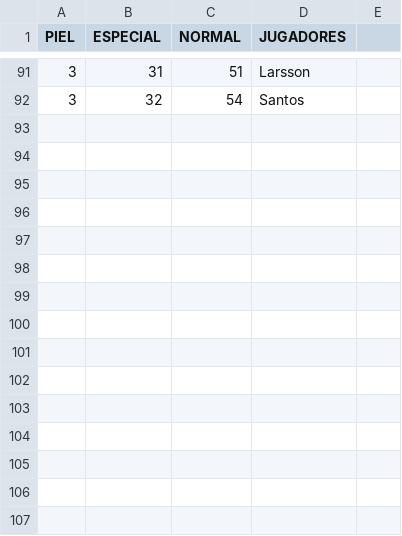
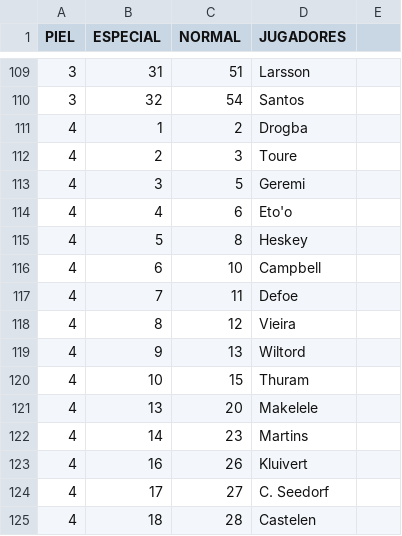
Before and after one commit to Yotakon/PES-5-XBOX-Editor-ANDROID, a CSV file: tablas/equivalencias_caras.csv (was tablas/equivalencias_caras_piel1_piel3.csv), drawn as a sheet; only a part is shown, gaps mark what is left out; the diff covers the shown part only; the diff names each change by its address in the sheet, - before the commit and + after, or states it on an @@ line.

```diff
--- a/tablas/equivalencias_caras_piel1_piel3.csv
+++ b/tablas/equivalencias_caras.csv
+row 111: 4 | 1 | 2 | Drogba
+row 112: 4 | 2 | 3 | Toure
+row 113: 4 | 3 | 5 | Geremi
+row 114: 4 | 4 | 6 | Eto'o
+row 115: 4 | 5 | 8 | Heskey
+row 116: 4 | 6 | 10 | Campbell
+row 117: 4 | 7 | 11 | Defoe
+row 118: 4 | 8 | 12 | Vieira
+row 119: 4 | 9 | 13 | Wiltord
+row 120: 4 | 10 | 15 | Thuram
+row 121: 4 | 13 | 20 | Makelele
+row 122: 4 | 14 | 23 | Martins
+row 123: 4 | 16 | 26 | Kluivert
+row 124: 4 | 17 | 27 | C. Seedorf
+row 125: 4 | 18 | 28 | Castelen
```
Also changed, not shown: 18 added rows elsewhere in this file, tablas/revisar_caras.csv, 4 other files.
